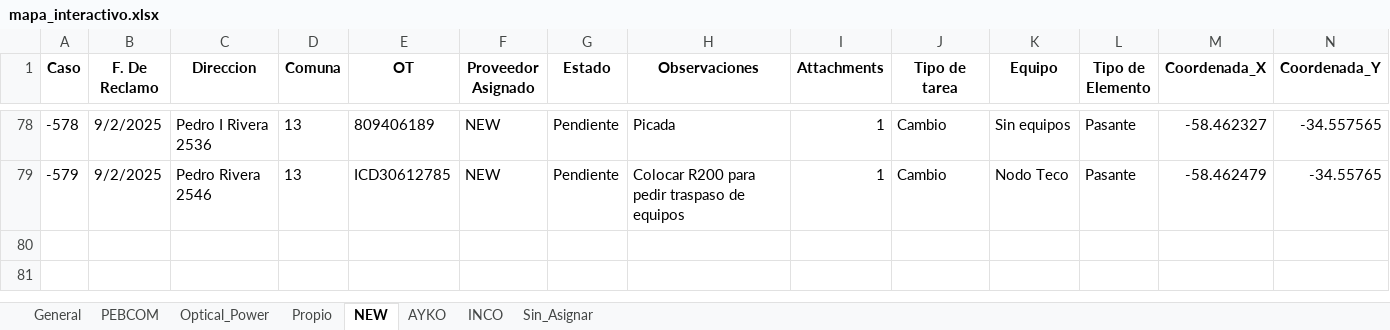
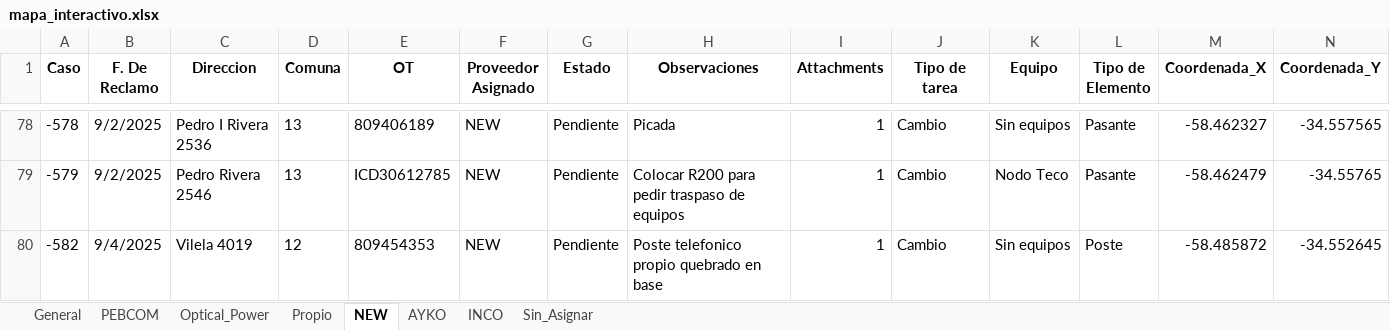
Before and after one commit to gestiondereclamosteco/pendientes_mantenimiento, an Excel workbook: mapa_interactivo.xlsx, sheet NEW, drawn as a sheet; only a part is shown, gaps mark what is left out; values as stored, in another font and other column widths than the file's, no borders; rows hold the shown columns only; the diff names each change by its address in the sheet, - before the commit and + after, or states it on an @@ line.

Commit message:
🔄 Actualización automática del mapa (2025-09-05 06:59:38)

```diff
--- a/mapa_interactivo.xlsx (sheet NEW)
+++ b/mapa_interactivo.xlsx (sheet NEW)
+row 80: -582 | 9/4/2025 | Vilela 4019 | 12 | 809454353 | NEW | Pendiente | Poste telefonico propio quebrado en base | 1 | Cambio | Sin equipos | Poste | -58.485872 | -34.552645
```
Also changed, not shown: sheet General, 1 other file.
